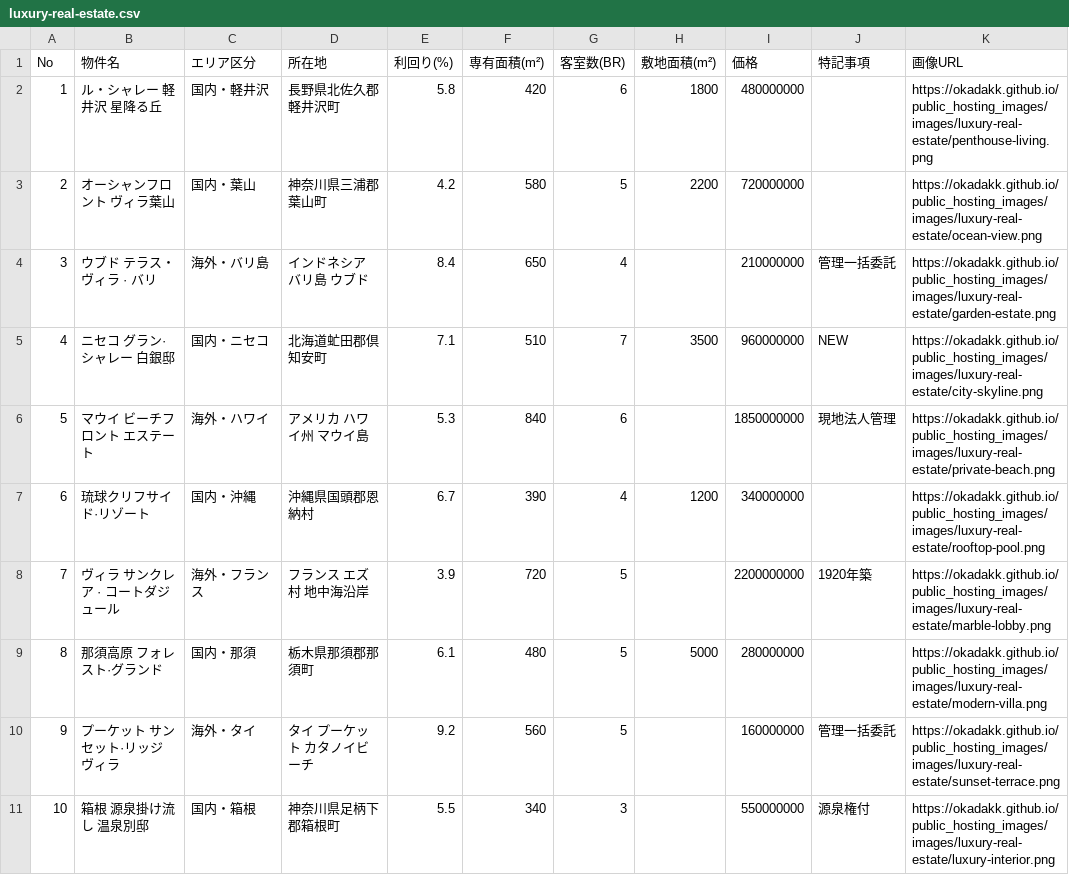
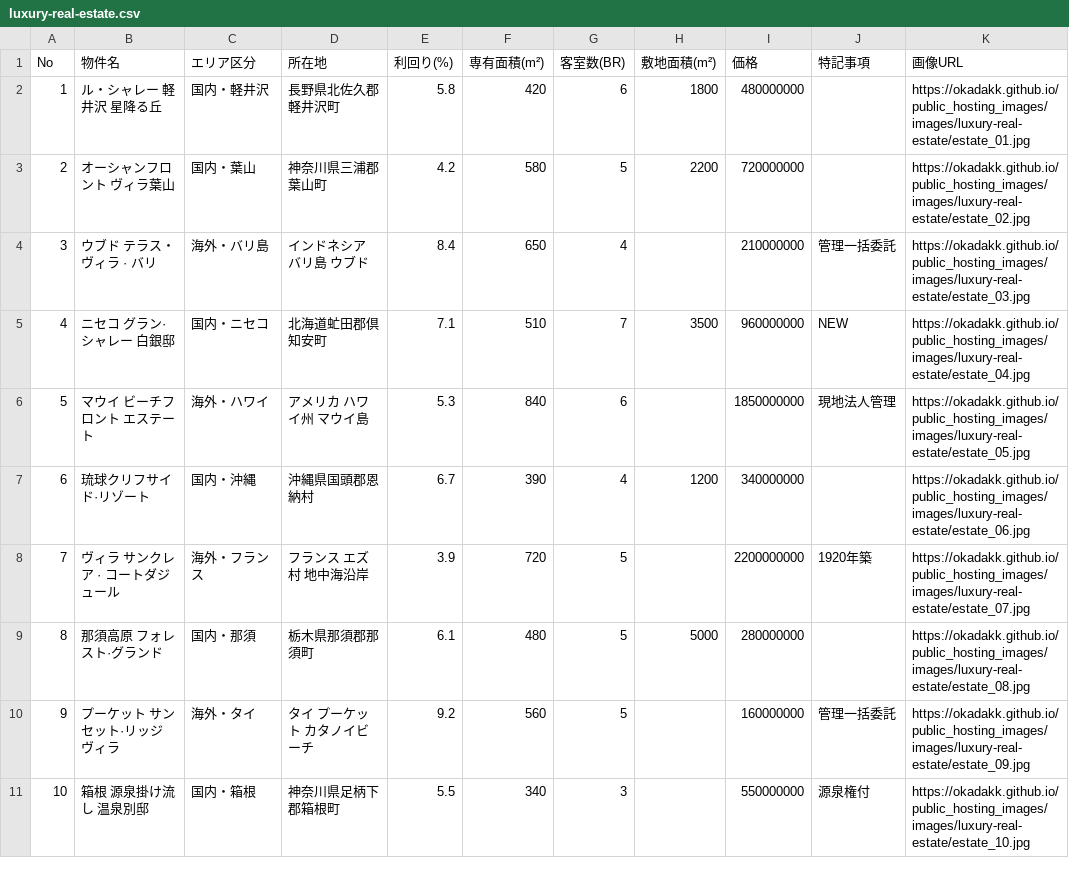
Before and after one commit to okadakk/public_hosting_images, a CSV file: csvs/luxury-real-estate.csv, drawn as a sheet.

```diff
--- a/csvs/luxury-real-estate.csv
+++ b/csvs/luxury-real-estate.csv
@@ -1,11 +1,11 @@
 No,物件名,エリア区分,所在地,利回り(%),専有面積(m²),客室数(BR),敷地面積(m²),価格,特記事項,画像URL
-1,ル・シャレー 軽井沢 星降る丘,国内・軽井沢,長野県北佐久郡軽井沢町,5.8,420,6,1800,480000000,,https://okadakk.github.io/public_hosting_images/images/luxury-real-estate/penthouse-living.png
-2,オーシャンフロント ヴィラ葉山,国内・葉山,神奈川県三浦郡葉山町,4.2,580,5,2200,720000000,,https://okadakk.github.io/public_hosting_images/images/luxury-real-estate/ocean-view.png
-3,ウブド テラス・ヴィラ · バリ,海外・バリ島,インドネシア バリ島 ウブド,8.4,650,4,,210000000,管理一括委託,https://okadakk.github.io/public_hosting_images/images/luxury-real-estate/garden-estate.png
-4,ニセコ グラン·シャレー 白銀邸,国内・ニセコ,北海道虻田郡倶知安町,7.1,510,7,3500,960000000,NEW,https://okadakk.github.io/public_hosting_images/images/luxury-real-estate/city-skyline.png
-5,マウイ ビーチフロント エステート,海外・ハワイ,アメリカ ハワイ州 マウイ島,5.3,840,6,,1850000000,現地法人管理,https://okadakk.github.io/public_hosting_images/images/luxury-real-estate/private-beach.png
-6,琉球クリフサイド·リゾート,国内・沖縄,沖縄県国頭郡恩納村,6.7,390,4,1200,340000000,,https://okadakk.github.io/public_hosting_images/images/luxury-real-estate/rooftop-pool.png
-7,ヴィラ サンクレア · コートダジュール,海外・フランス,フランス エズ村 地中海沿岸,3.9,720,5,,2200000000,1920年築,https://okadakk.github.io/public_hosting_images/images/luxury-real-estate/marble-lobby.png
-8,那須高原 フォレスト·グランド,国内・那須,栃木県那須郡那須町,6.1,480,5,5000,280000000,,https://okadakk.github.io/public_hosting_images/images/luxury-real-estate/modern-villa.png
-9,プーケット サンセット·リッジ ヴィラ,海外・タイ,タイ プーケット カタノイビーチ,9.2,560,5,,160000000,管理一括委託,https://okadakk.github.io/public_hosting_images/images/luxury-real-estate/sunset-terrace.png
-10,箱根 源泉掛け流し 温泉別邸,国内・箱根,神奈川県足柄下郡箱根町,5.5,340,3,,550000000,源泉権付,https://okadakk.github.io/public_hosting_images/images/luxury-real-estate/luxury-interior.png
+1,ル・シャレー 軽井沢 星降る丘,国内・軽井沢,長野県北佐久郡軽井沢町,5.8,420,6,1800,480000000,,https://okadakk.github.io/public_hosting_images/images/luxury-real-estate/estate_01.jpg
+2,オーシャンフロント ヴィラ葉山,国内・葉山,神奈川県三浦郡葉山町,4.2,580,5,2200,720000000,,https://okadakk.github.io/public_hosting_images/images/luxury-real-estate/estate_02.jpg
+3,ウブド テラス・ヴィラ · バリ,海外・バリ島,インドネシア バリ島 ウブド,8.4,650,4,,210000000,管理一括委託,https://okadakk.github.io/public_hosting_images/images/luxury-real-estate/estate_03.jpg
+4,ニセコ グラン·シャレー 白銀邸,国内・ニセコ,北海道虻田郡倶知安町,7.1,510,7,3500,960000000,NEW,https://okadakk.github.io/public_hosting_images/images/luxury-real-estate/estate_04.jpg
+5,マウイ ビーチフロント エステート,海外・ハワイ,アメリカ ハワイ州 マウイ島,5.3,840,6,,1850000000,現地法人管理,https://okadakk.github.io/public_hosting_images/images/luxury-real-estate/estate_05.jpg
+6,琉球クリフサイド·リゾート,国内・沖縄,沖縄県国頭郡恩納村,6.7,390,4,1200,340000000,,https://okadakk.github.io/public_hosting_images/images/luxury-real-estate/estate_06.jpg
+7,ヴィラ サンクレア · コートダジュール,海外・フランス,フランス エズ村 地中海沿岸,3.9,720,5,,2200000000,1920年築,https://okadakk.github.io/public_hosting_images/images/luxury-real-estate/estate_07.jpg
+8,那須高原 フォレスト·グランド,国内・那須,栃木県那須郡那須町,6.1,480,5,5000,280000000,,https://okadakk.github.io/public_hosting_images/images/luxury-real-estate/estate_08.jpg
+9,プーケット サンセット·リッジ ヴィラ,海外・タイ,タイ プーケット カタノイビーチ,9.2,560,5,,160000000,管理一括委託,https://okadakk.github.io/public_hosting_images/images/luxury-real-estate/estate_09.jpg
+10,箱根 源泉掛け流し 温泉別邸,国内・箱根,神奈川県足柄下郡箱根町,5.5,340,3,,550000000,源泉権付,https://okadakk.github.io/public_hosting_images/images/luxury-real-estate/estate_10.jpg
```
Also changed, not shown: 22 other files.
